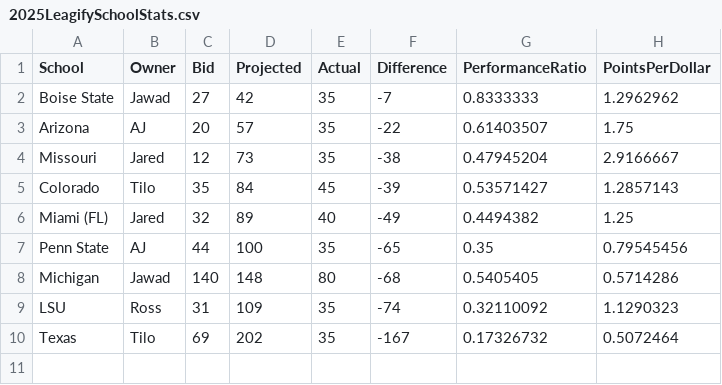
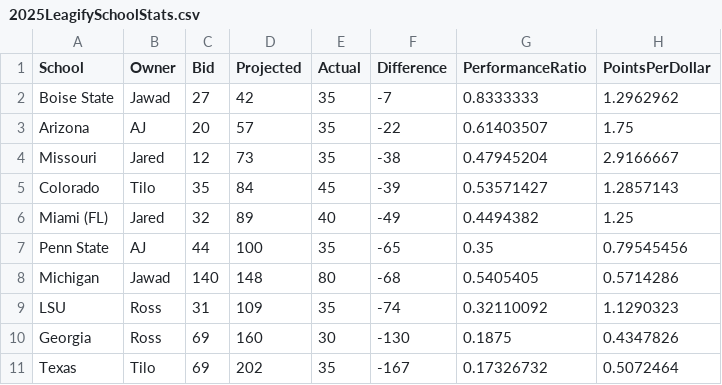
Before and after one commit to zo0o0ot/draft-scorer-nfl, a CSV file: leagify-result-stats/2025/2025LeagifySchoolStats.csv, drawn as a sheet.

Commit message:
Pick 11. Georgia gets Ross some points.

```diff
--- a/leagify-result-stats/2025/2025LeagifySchoolStats.csv
+++ b/leagify-result-stats/2025/2025LeagifySchoolStats.csv
@@ -9,2 +9,3 @@ Michigan,Jawad,140,148,80,-68,0.5405405,0.5714286
 LSU,Ross,31,109,35,-74,0.32110092,1.1290323
+Georgia,Ross,69,160,30,-130,0.1875,0.4347826
 Texas,Tilo,69,202,35,-167,0.17326732,0.5072464
```
Also changed, not shown: leagify-result-stats/2025/2025DraftPointsBySchool.csv, leagify-result-stats/2025/2025Flops.csv, 3 other files.
